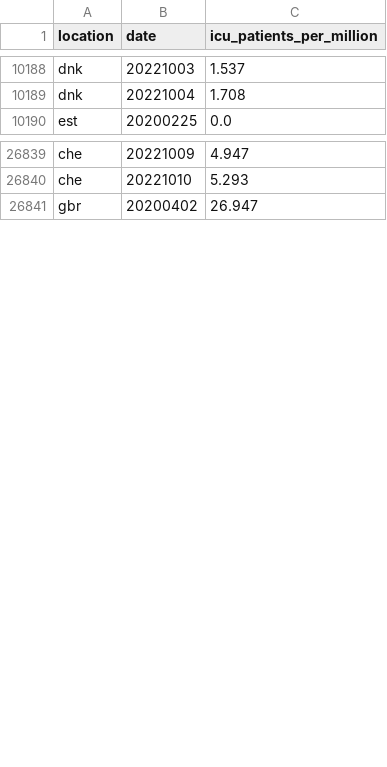
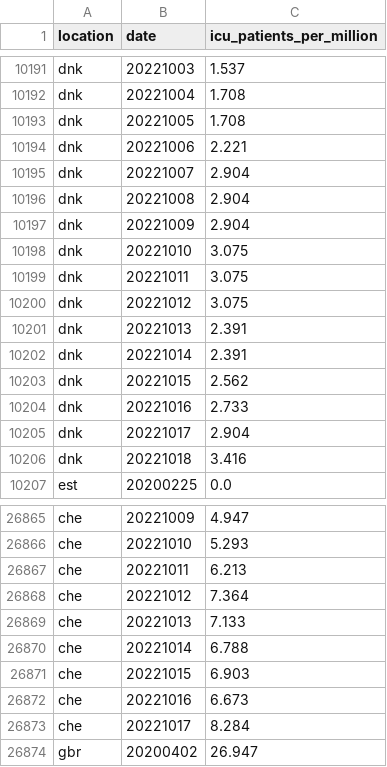
Before and after one commit to open-numbers/ddf--owid--covid_19, a CSV file: ddf--datapoints--icu_patients_per_million--by--location--date.csv, drawn as a sheet; only a part is shown, gaps mark what is left out; the diff covers the shown part only.

Commit message:
auto generated dataset

```diff
--- a/ddf--datapoints--icu_patients_per_million--by--location--date.csv
+++ b/ddf--datapoints--icu_patients_per_million--by--location--date.csv
@@ -10189,2 +10192,16 @@ dnk,20221003,1.537
 dnk,20221004,1.708
+dnk,20221005,1.708
+dnk,20221006,2.221
+dnk,20221007,2.904
+dnk,20221008,2.904
+dnk,20221009,2.904
+dnk,20221010,3.075
+dnk,20221011,3.075
+dnk,20221012,3.075
+dnk,20221013,2.391
+dnk,20221014,2.391
+dnk,20221015,2.562
+dnk,20221016,2.733
+dnk,20221017,2.904
+dnk,20221018,3.416
 est,20200225,0.0
@@ -26840,2 +26866,9 @@ che,20221009,4.947
 che,20221010,5.293
+che,20221011,6.213
+che,20221012,7.364
+che,20221013,7.133
+che,20221014,6.788
+che,20221015,6.903
+che,20221016,6.673
+che,20221017,8.284
 gbr,20200402,26.947
```
Also changed, not shown: 13 added rows and 44 edited cells elsewhere in this file, ddf--datapoints--hosp_patients--by--location--date.csv, ddf--datapoints--hosp_patients_per_million--by--location--date.csv, 43 other files.
